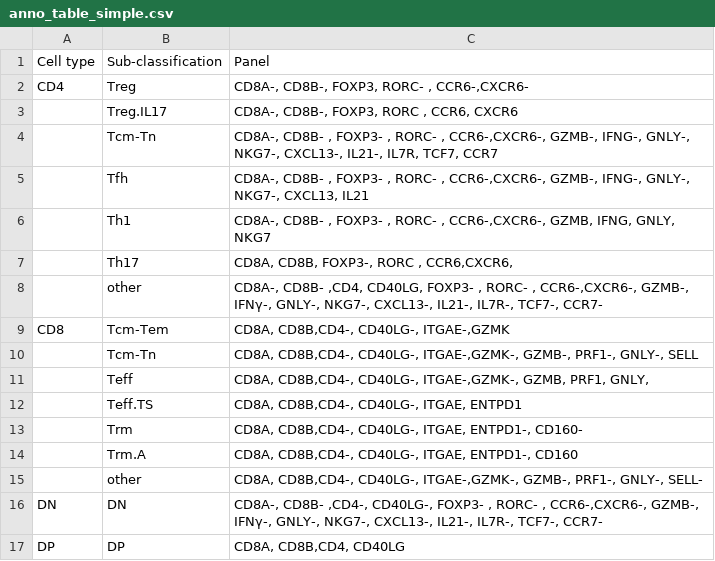
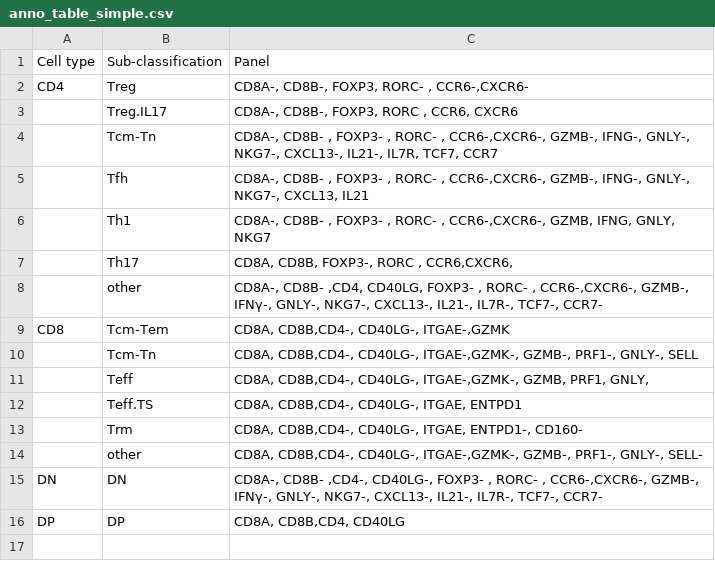
Before and after one commit to KerryAM-R/STEGOR, a CSV file: docs/source/path/anno_table_simple.csv, drawn as a sheet; the diff names each change by its address in the sheet, - before the commit and + after, or states it on an @@ line.

Commit message:
Update anno_table_simple.csv

```diff
--- a/docs/source/path/anno_table_simple.csv
+++ b/docs/source/path/anno_table_simple.csv
-row 14:  | Trm.A | CD8A, CD8B,CD4-, CD40LG-, ITGAE, ENTPD1-, CD160
```
